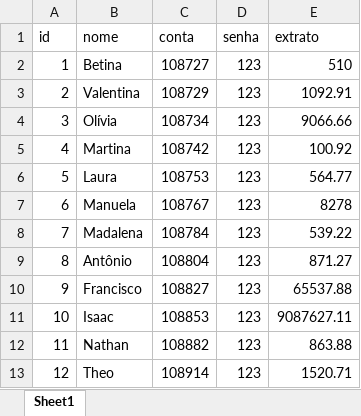
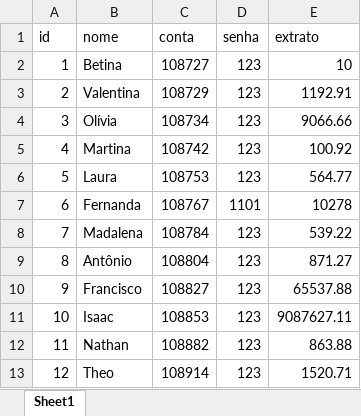
Before and after one commit to manyloan/Bank_StateMachine_Project, an Excel workbook: Data/Base.xlsx, sheet Sheet1, drawn as a sheet; only a part is shown; values as stored, in another font and other column widths than the file's, no borders; the diff names each change by its address in the sheet, - before the commit and + after, or states it on an @@ line.

Commit message:
Ajuste em retry e extrato negativo

```diff
--- a/Data/Base.xlsx (sheet Sheet1)
+++ b/Data/Base.xlsx (sheet Sheet1)
-E2 (extrato): 510
+E2 (extrato): 10
-E3 (extrato): 1092.91
+E3 (extrato): 1192.91
-B7 (nome): Manuela
+B7 (nome): Fernanda
-D7 (senha): 123
+D7 (senha): 1101
-E7 (extrato): 8278
+E7 (extrato): 10278
```
Also changed, not shown: 1 other file.
